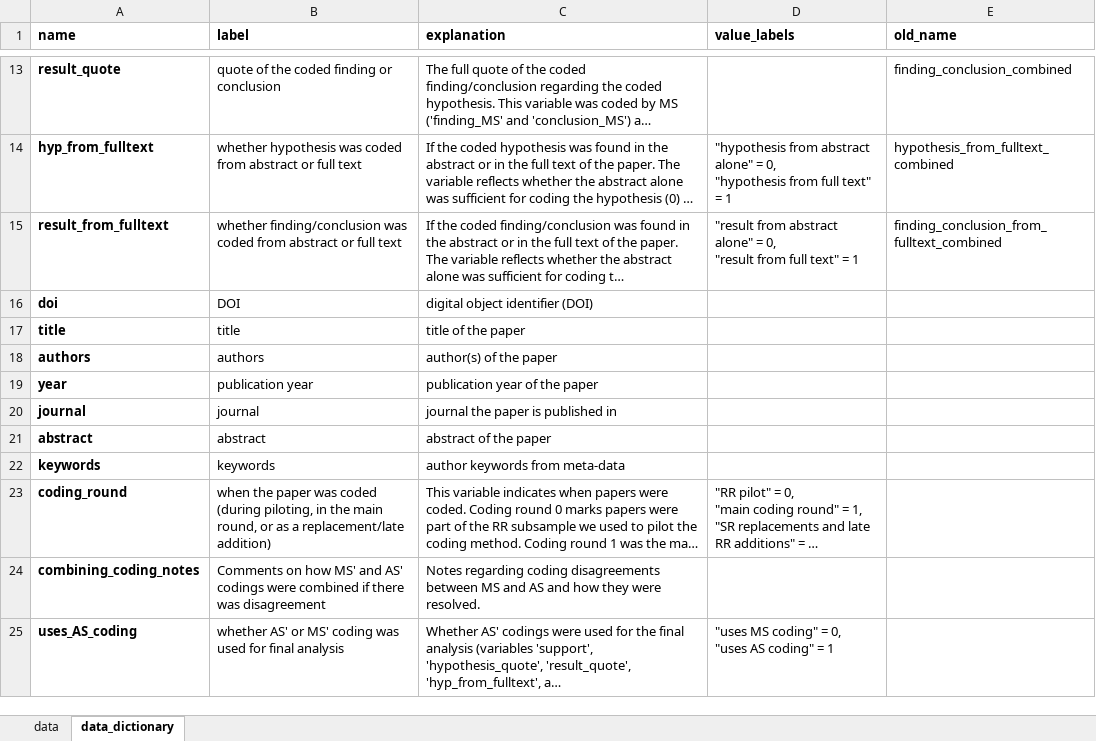
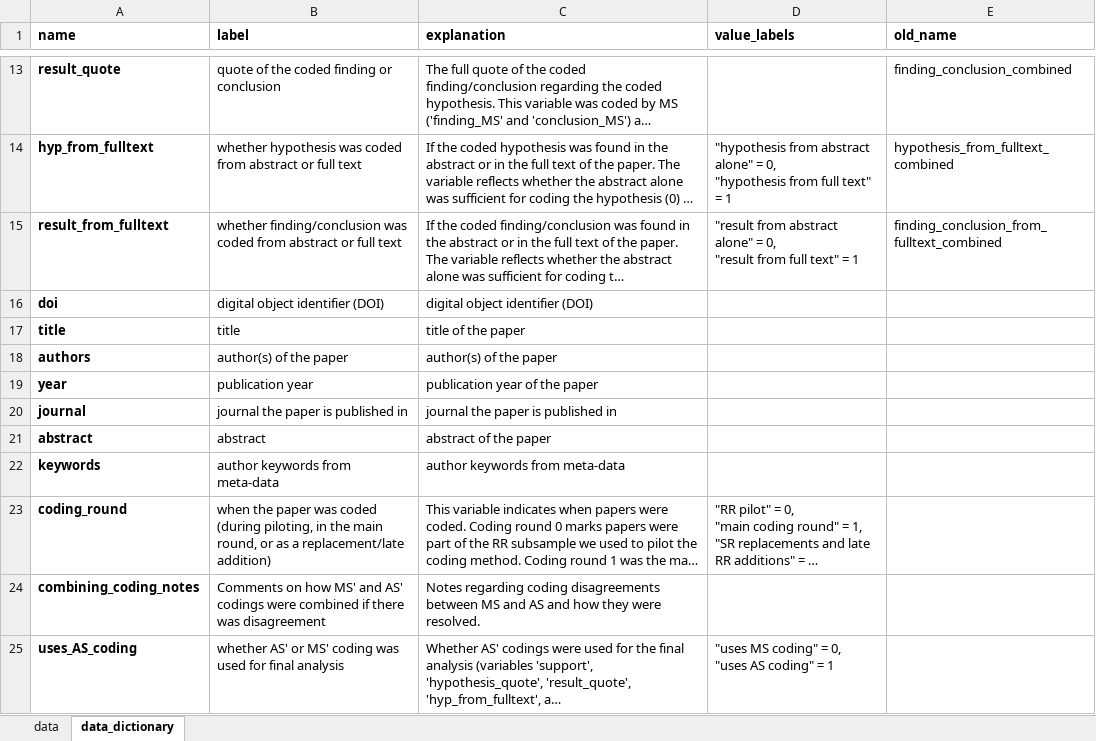
Before and after one commit to amscheel/positive_result_rates, an Excel workbook: raw_data/positive_results_in_registered_reports_masterfile_data.xlsx, sheet data_dictionary, drawn as a sheet; only a part is shown, gaps mark what is left out; long unchanged cells end in …; values as stored, in another font and other column widths than the file's, no borders; charts and pictures not drawn; the diff names each change by its address in the sheet, - before the commit and + after, or states it on an @@ line.

Commit message:
updated codebook and added .tsv version of dataset to comply with Psych-DS

```diff
--- a/raw_data/positive_results_in_registered_reports_masterfile_data.xlsx (sheet data_dictionary)
+++ b/raw_data/positive_results_in_registered_reports_masterfile_data.xlsx (sheet data_dictionary)
-B16 (label): DOI
+B16 (label): digital object identifier (DOI)
-B18 (label): authors
+B18 (label): author(s) of the paper
-B20 (label): journal
+B20 (label): journal the paper is published in
-B22 (label): keywords
+B22 (label): author keywords from meta-data
```
Also changed, not shown: 8 other files.
